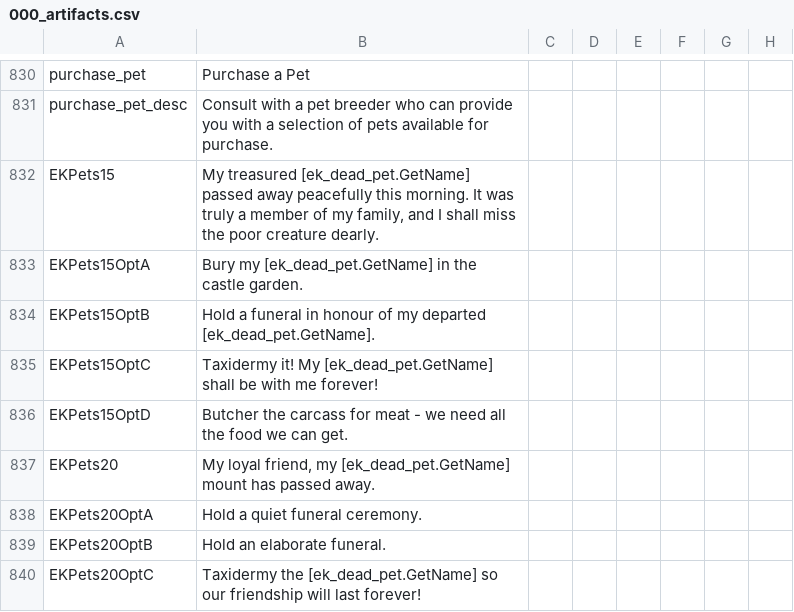
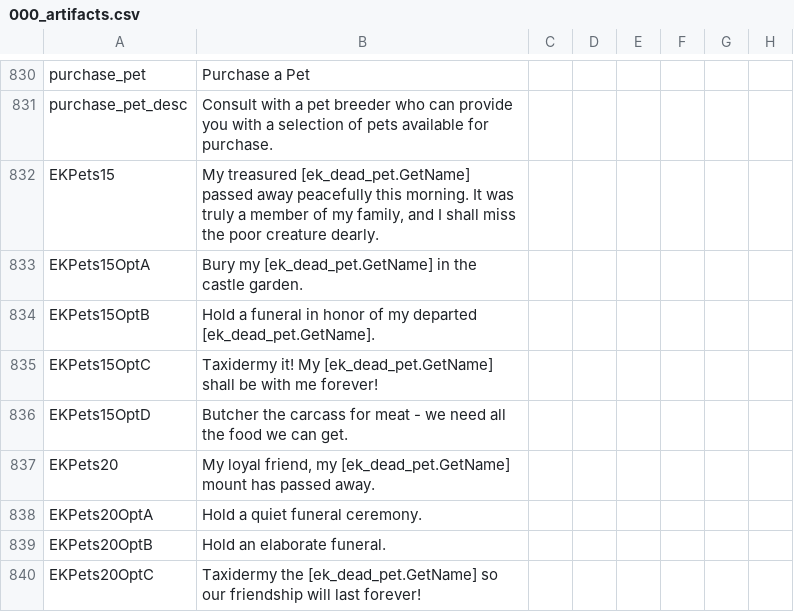
Before and after one commit to Cyrano7/elder-kings-ck2, a CSV file: localisation/000_artifacts.csv, drawn as a sheet; only a part is shown, gaps mark what is left out; the diff names each change by its address in the sheet, - before the commit and + after, or states it on an @@ line.

```diff
--- a/localisation/000_artifacts.csv
+++ b/localisation/000_artifacts.csv
-B834: …funeral in honour of my…
+B834: …funeral in honor of my…
```
Also changed, not shown: localisation/000_Religion.csv, localisation/000_Text_1.csv, 17 other files.
